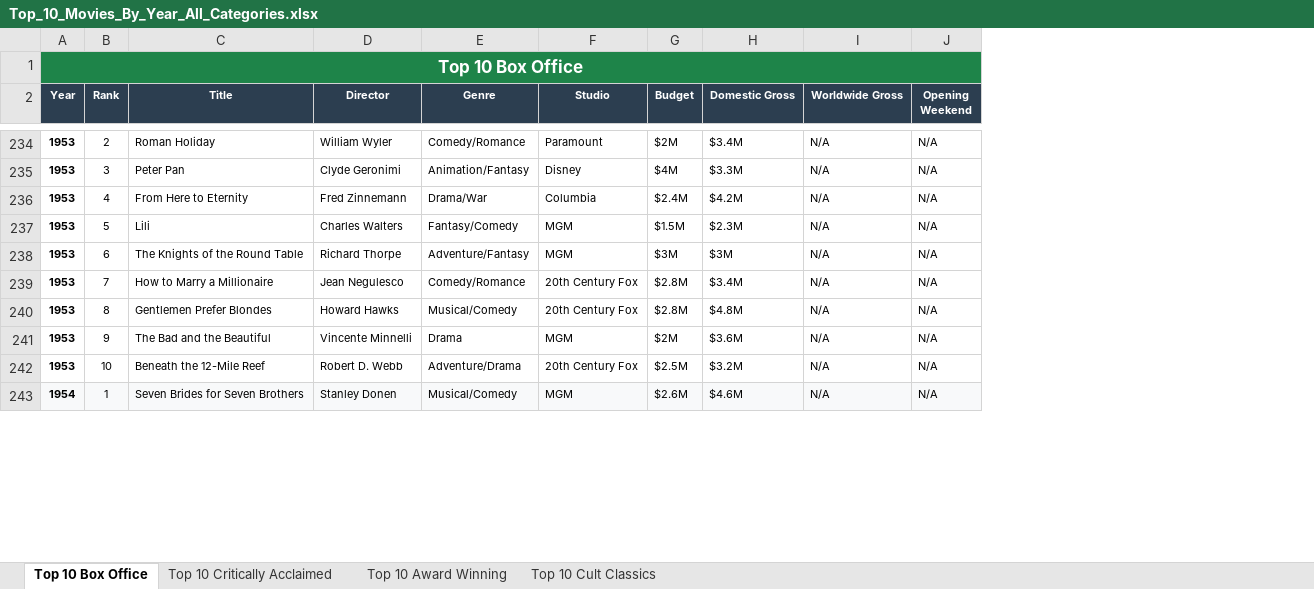
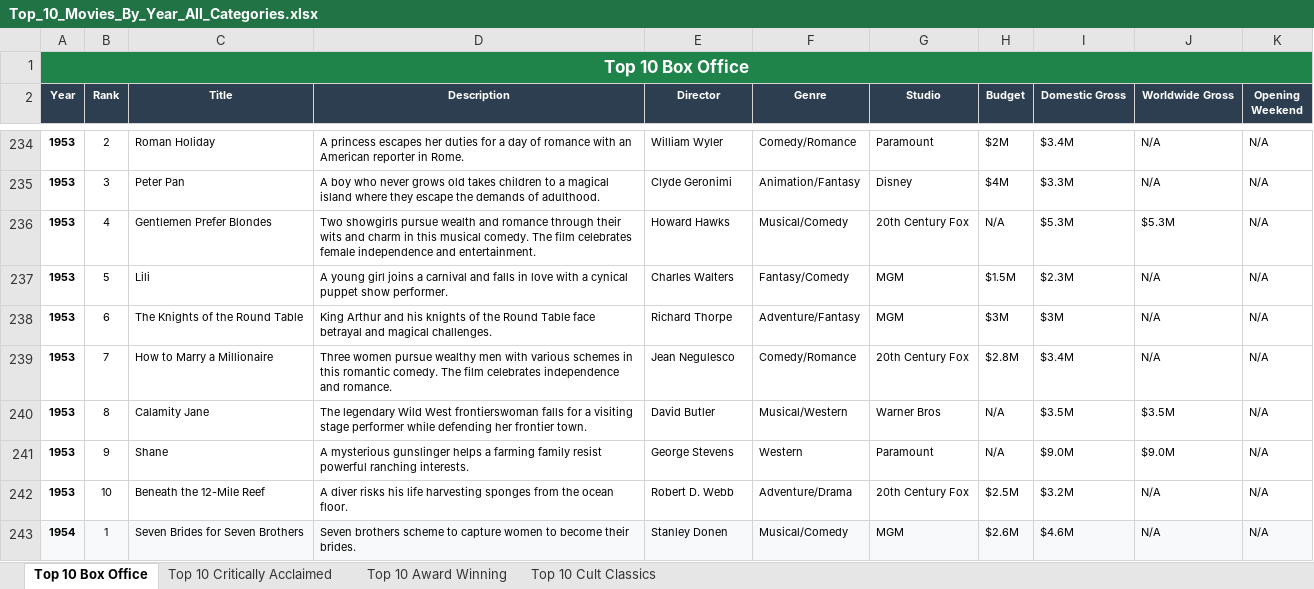
Before and after one commit to kevinbolger/movies, an Excel workbook: Top_10_Movies_By_Year_All_Categories.xlsx, sheet Top 10 Box Office, drawn as a sheet; only a part is shown, gaps mark what is left out; values as stored, in another font and other column widths than the file's, no borders; removed rows and columns are numbered as before the commit, all else as after; the diff covers the shown part only; the diff names each change by its address in the sheet, - before the commit and + after, or states it on an @@ line.

Commit message:
feat: Update movie data with descriptions, correct entries, and remove test files.

```diff
--- a/Top_10_Movies_By_Year_All_Categories.xlsx (sheet Top 10 Box Office)
+++ b/Top_10_Movies_By_Year_All_Categories.xlsx (sheet Top 10 Box Office)
+column D (Description), rows 234-235: A princess escapes her duties for a day of romance with an American reporter in Rome. | A boy who never grows old takes children to a magical island where they escape the demands of adulthood.; rows 237-239: A young girl joins a carnival and falls in love with a cynical puppet show performer. | King Arthur and his knights of the Round Table face betrayal and magical challenges. | Three women pursue wealthy men with various schemes in this romantic comedy. The film celebrates independence and romance.; rows 242-243: A diver risks his life harvesting sponges from the ocean floor. | Seven brothers scheme to capture women to become their brides.
-row 236: 1953 | 4 | From Here to Eternity | Fred Zinnemann | Drama/War | Columbia | $2.4M | $4.2M | N/A | N/A
+row 236: 1953 | 4 | Gentlemen Prefer Blondes | Two showgirls pursue wealth and romance through their wits and charm in this musical comedy. The film celebrates female independence and entertainment. | Howard Hawks | Musical/Comedy | 20th Century Fox | N/A | $5.3M | $5.3M | N/A
-row 240: 1953 | 8 | Gentlemen Prefer Blondes | Howard Hawks | Musical/Comedy | 20th Century Fox | $2.8M | $4.8M | N/A | N/A
-row 241: 1953 | 9 | The Bad and the Beautiful | Vincente Minnelli | Drama | MGM | $2M | $3.6M | N/A | N/A
+row 240: 1953 | 8 | Calamity Jane | The legendary Wild West frontierswoman falls for a visiting stage performer while defending her frontier town. | David Butler | Musical/Western | Warner Bros | N/A | $3.5M | $3.5M | N/A
+row 241: 1953 | 9 | Shane | A mysterious gunslinger helps a farming family resist powerful ranching interests. | George Stevens | Western | Paramount | N/A | $9.0M | $9.0M | N/A
```
Also changed, not shown: 17 added rows, 17 removed rows and 77 edited cells elsewhere in this sheet, sheet Top 10 Critically Acclaimed, sheet Top 10 Cult Classics, sheet Top 10 Award Winning, 7 other files.
